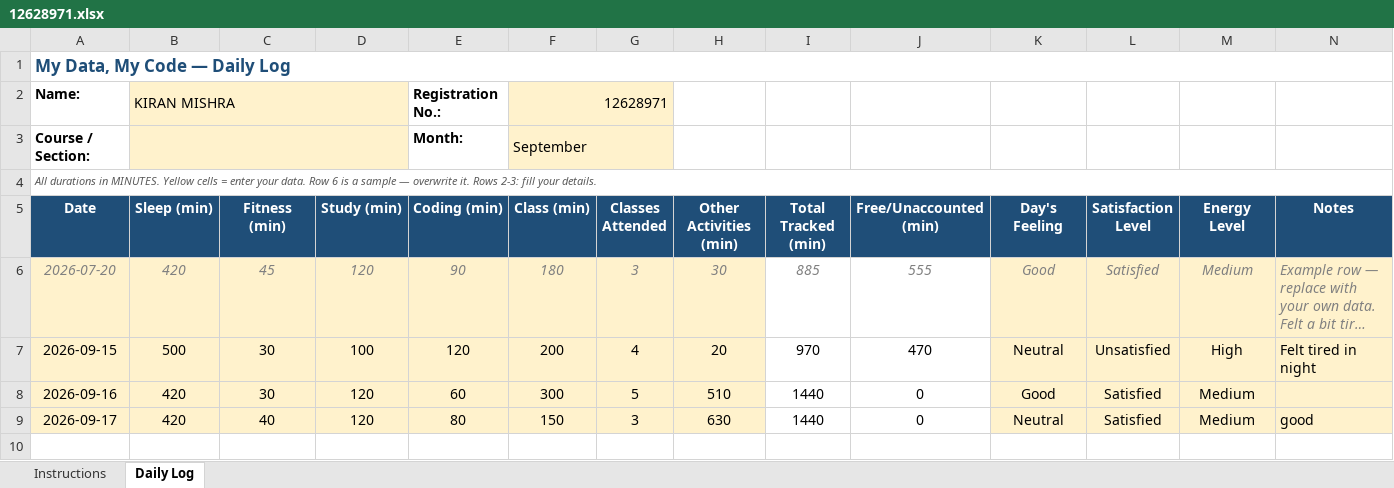
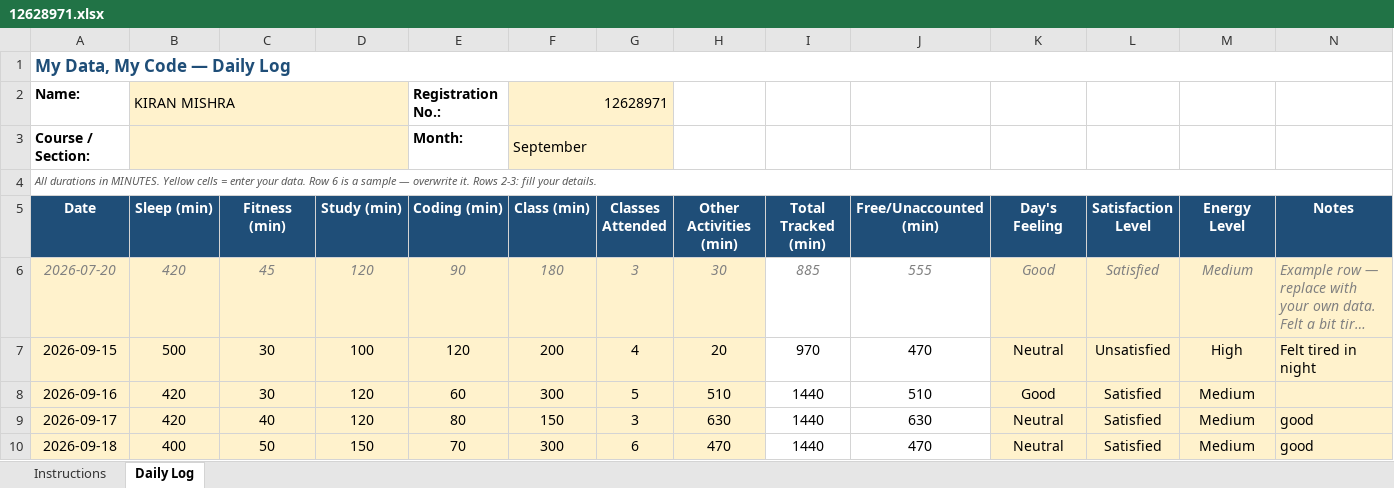
Before and after one commit to kirankmishra/CAP776, an Excel workbook: 12628971.xlsx, sheet Daily Log, drawn as a sheet; long unchanged cells end in …; values as stored, in another font and other column widths than the file's, no borders; conditional formats not drawn; the diff names each change by its address in the sheet, - before the commit and + after, or states it on an @@ line.

Commit message:
18-sep-2026

```diff
--- a/12628971.xlsx (sheet Daily Log)
+++ b/12628971.xlsx (sheet Daily Log)
-J8 (Free/Unaccounted (min)): 0
+J8 (Free/Unaccounted (min)): 510
-J9 (Free/Unaccounted (min)): 0
+J9 (Free/Unaccounted (min)): 630
+row 10: 2026-09-18 | 400 | 50 | 150 | 70 | 300 | 6 | 470 | 1440 | 470 | Neutral | Satisfied | Medium | good
```
